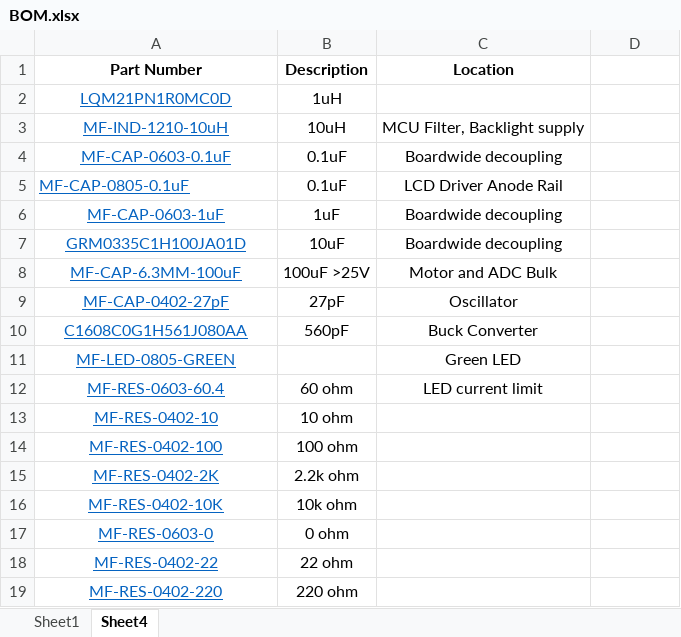
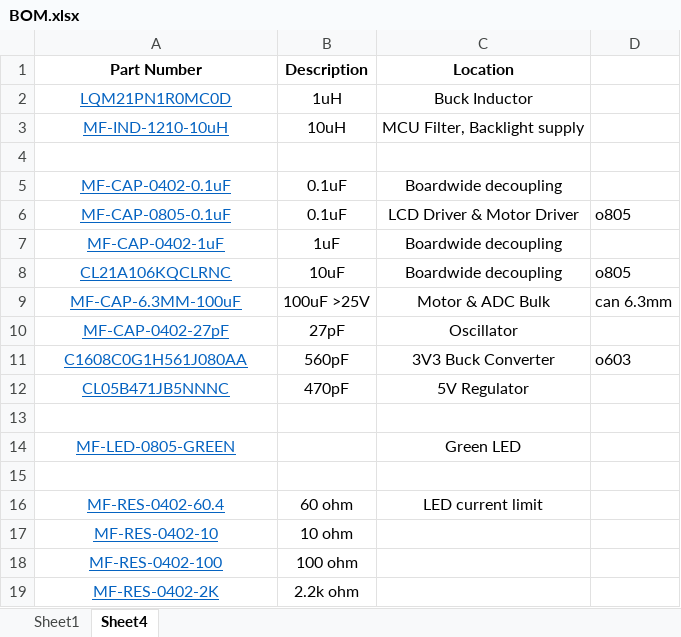
Before and after one commit to CollinHeist/CropTop, an Excel workbook: BOM.xlsx, sheet Sheet4, drawn as a sheet; only a part is shown; the shorter side is filled out with more unchanged rows; values as stored, in another font and other column widths than the file's, no borders; addresses are those after the commit; the diff names each change by its address in the sheet, - before the commit and + after, or states it on an @@ line.

```diff
--- a/BOM.xlsx (sheet Sheet4)
+++ b/BOM.xlsx (sheet Sheet4)
-C2 (Location): (empty)
+C2 (Location): Buck Inductor
+row 4: (empty)
-A5 (Part Number): MF-CAP-0603-0.1uF
+A5 (Part Number): MF-CAP-0402-0.1uF
-A6 alignment: left
+A6 alignment: center
-C6 (Location): LCD Driver Anode Rail
+C6 (Location): LCD Driver & Motor Driver
-D6: (empty)
+D6: o805
-A7 (Part Number): MF-CAP-0603-1uF
+A7 (Part Number): MF-CAP-0402-1uF
-A8 (Part Number): GRM0335C1H100JA01D
+A8 (Part Number): CL21A106KQCLRNC
-D8: (empty)
+D8: o805
-C9 (Location): Motor and ADC Bulk
+C9 (Location): Motor & ADC Bulk
-D9: (empty)
+D9: can 6.3mm
-C11 (Location): Buck Converter
+C11 (Location): 3V3 Buck Converter
-D11: (empty)
+D11: o603
+row 12: CL05B471JB5NNNC | 470pF | 5V Regulator
+row 13: (empty)
+row 15: (empty)
-A16 (Part Number): MF-RES-0603-60.4
+A16 (Part Number): MF-RES-0402-60.4
```
Also changed, not shown: sheet Sheet1, formulas that keep their value, 39 other files.
